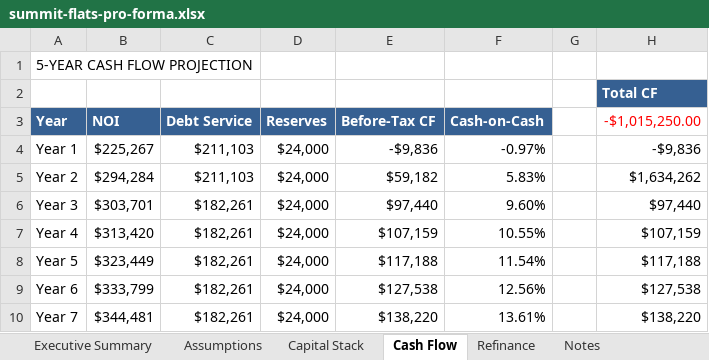
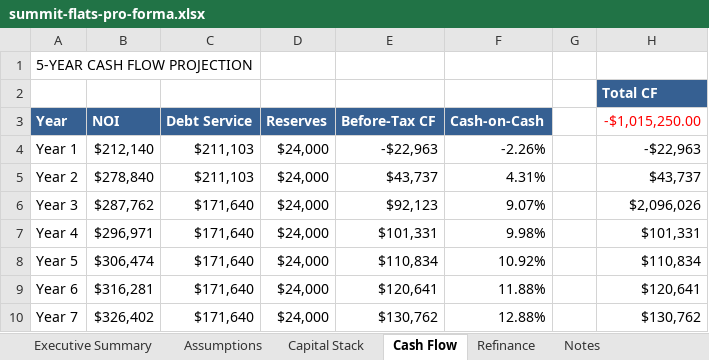
Before and after one commit to papartners25/website, an Excel workbook: pa-partners-new/public/deals/summit-flats-pro-forma.xlsx, sheet Cash Flow, drawn as a sheet; only a part is shown; values as stored, in another font and other column widths than the file's, no borders; charts and pictures not drawn; the diff covers the shown part only; the diff names each change by its address in the sheet, - before the commit and + after, or states it on an @@ line.

```diff
--- a/pa-partners-new/public/deals/summit-flats-pro-forma.xlsx (sheet Cash Flow)
+++ b/pa-partners-new/public/deals/summit-flats-pro-forma.xlsx (sheet Cash Flow)
-B4 (NOI): $225,267
+B4 (NOI): $212,140
-E4 (Before-Tax CF): -$9,836
+E4 (Before-Tax CF): -$22,963
-F4 (Cash-on-Cash): -0.97%
+F4 (Cash-on-Cash): -2.26%
-H4 (-$1,015,250.00): -$9,836
+H4 (-$1,015,250.00): -$22,963
-B5 (NOI): $294,284
+B5 (NOI): $278,840
-E5 (Before-Tax CF): $59,182
+E5 (Before-Tax CF): $43,737
-F5 (Cash-on-Cash): 5.83%
+F5 (Cash-on-Cash): 4.31%
-H5 (-$1,015,250.00): $1,634,262
+H5 (-$1,015,250.00): $43,737
-B6 (NOI): $303,701
+B6 (NOI): $287,762
-C6:C10 (Debt Service): $182,261
+C6:C10 (Debt Service): $171,640
-E6 (Before-Tax CF): $97,440
+E6 (Before-Tax CF): $92,123
-F6 (Cash-on-Cash): 9.60%
+F6 (Cash-on-Cash): 9.07%
-H6 (-$1,015,250.00): $97,440
+H6 (-$1,015,250.00): $2,096,026
-B7 (NOI): $313,420
+B7 (NOI): $296,971
-E7 (Before-Tax CF): $107,159
+E7 (Before-Tax CF): $101,331
-F7 (Cash-on-Cash): 10.55%
+F7 (Cash-on-Cash): 9.98%
-H7 (-$1,015,250.00): $107,159
+H7 (-$1,015,250.00): $101,331
-B8 (NOI): $323,449
+B8 (NOI): $306,474
-E8 (Before-Tax CF): $117,188
+E8 (Before-Tax CF): $110,834
-F8 (Cash-on-Cash): 11.54%
+F8 (Cash-on-Cash): 10.92%
-H8 (-$1,015,250.00): $117,188
+H8 (-$1,015,250.00): $110,834
-B9 (NOI): $333,799
+B9 (NOI): $316,281
-E9 (Before-Tax CF): $127,538
+E9 (Before-Tax CF): $120,641
-F9 (Cash-on-Cash): 12.56%
+F9 (Cash-on-Cash): 11.88%
-H9 (-$1,015,250.00): $127,538
+H9 (-$1,015,250.00): $120,641
-B10 (NOI): $344,481
+B10 (NOI): $326,402
-E10 (Before-Tax CF): $138,220
+E10 (Before-Tax CF): $130,762
-F10 (Cash-on-Cash): 13.61%
+F10 (Cash-on-Cash): 12.88%
-H10 (-$1,015,250.00): $138,220
+H10 (-$1,015,250.00): $130,762
```
Also changed, not shown: 15 edited cells elsewhere in this sheet, sheet Assumptions, sheet Model Inputs, sheet Executive Summary, formulas that keep their value, 2 other files.
